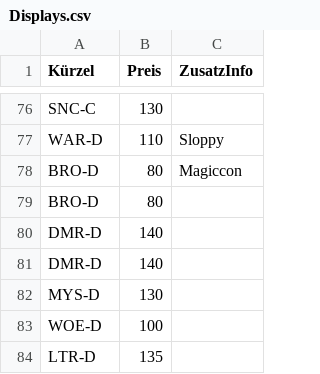
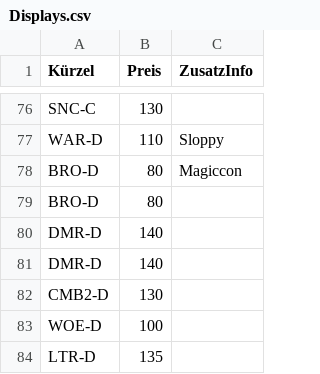
Before and after one commit to biestervictor/treasury, a CSV file: src/main/resources/Displays.csv, drawn as a sheet; only a part is shown, gaps mark what is left out.

```diff
--- a/src/main/resources/Displays.csv
+++ b/src/main/resources/Displays.csv
@@ -81,3 +81,3 @@ DMR-D;140;
 DMR-D;140;
-MYS-D;130;
+CMB2-D;130;
 WOE-D;100;
```
Also changed, not shown: 16 other files.
